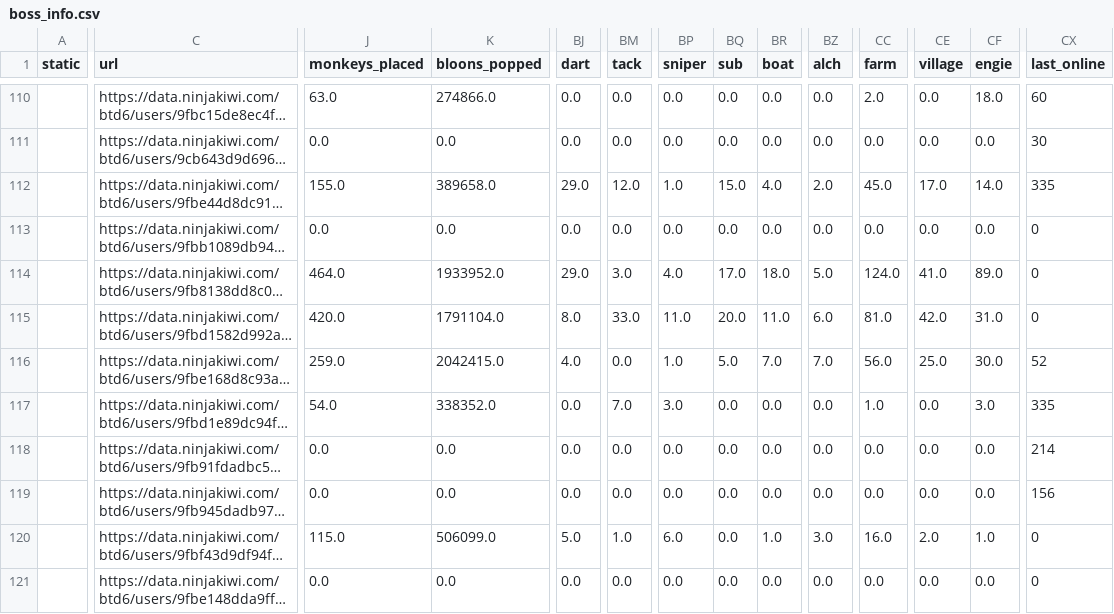
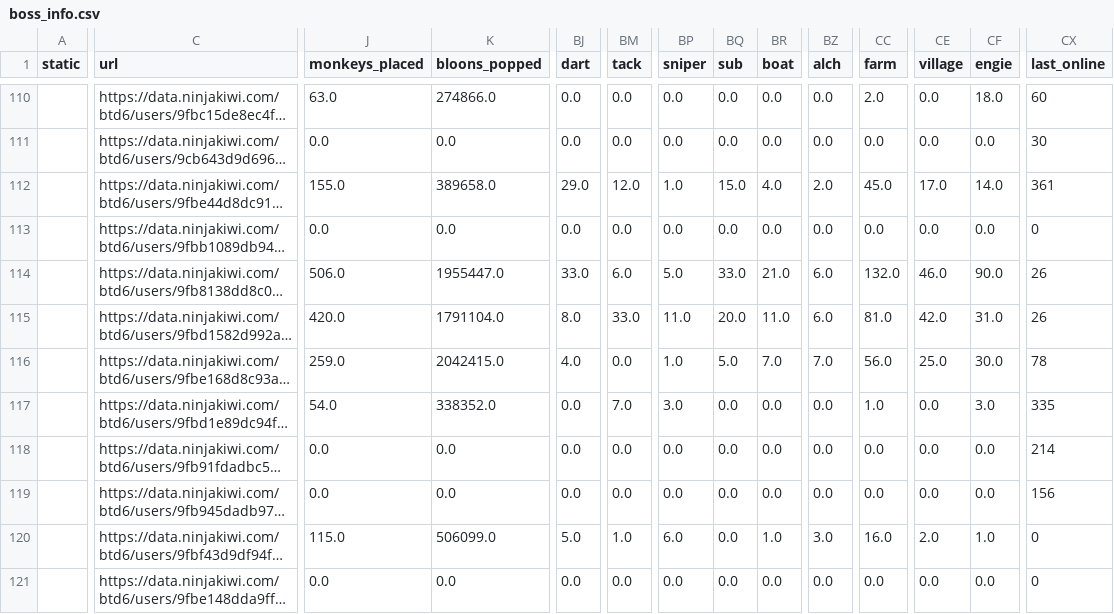
Before and after one commit to ducanup01/btd6boss, a CSV file: boss_info.csv, drawn as a sheet; only a part is shown, gaps mark what is left out; long unchanged cells end in …; the diff covers the shown part only; the diff names each change by its address in the sheet, - before the commit and + after, or states it on an @@ line.

Commit message:
automatic updater

```diff
--- a/boss_info.csv
+++ b/boss_info.csv
-CX112 (last_online): 335
+CX112 (last_online): 361
-J114 (monkeys_placed): 464.0
+J114 (monkeys_placed): 506.0
-K114 (bloons_popped): 1933952.0
+K114 (bloons_popped): 1955447.0
-BJ114 (dart): 29.0
+BJ114 (dart): 33.0
-BM114 (tack): 3.0
+BM114 (tack): 6.0
-BP114 (sniper): 4.0
+BP114 (sniper): 5.0
-BQ114 (sub): 17.0
+BQ114 (sub): 33.0
-BR114 (boat): 18.0
+BR114 (boat): 21.0
-BZ114 (alch): 5.0
+BZ114 (alch): 6.0
-CC114 (farm): 124.0
+CC114 (farm): 132.0
-CE114 (village): 41.0
+CE114 (village): 46.0
-CF114 (engie): 89.0
+CF114 (engie): 90.0
-CX114:CX115 (last_online): 0
+CX114:CX115 (last_online): 26
-CX116 (last_online): 52
+CX116 (last_online): 78
```
Also changed, not shown: 1 added row and 113 edited cells elsewhere in this file, 1 other file.
